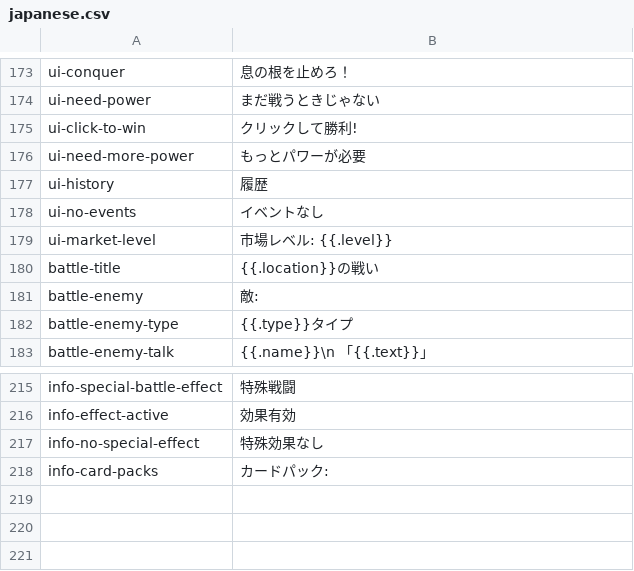
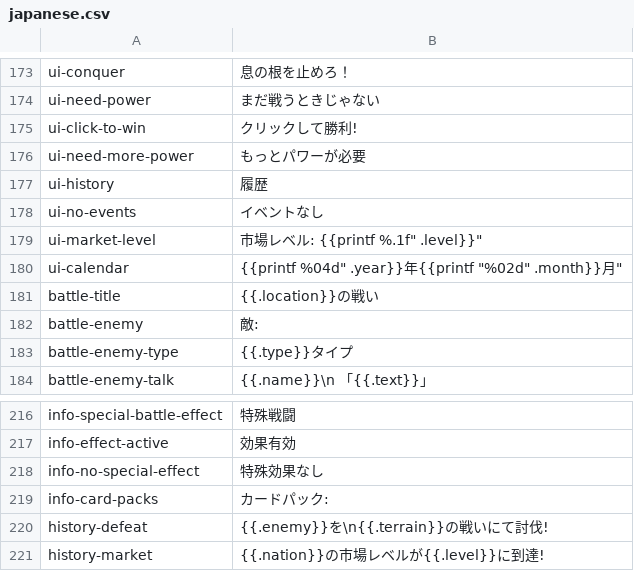
Before and after one commit to noppikinatta/ebitenginegamejam2025, a CSV file: asset/lang/japanese.csv, drawn as a sheet; only a part is shown, gaps mark what is left out.

```diff
--- a/asset/lang/japanese.csv
+++ b/asset/lang/japanese.csv
@@ -178,3 +178,4 @@ ui-history, "履歴"
 ui-no-events, "イベントなし"
-ui-market-level, "市場レベル: {{.level}}"
+ui-market-level, "市場レベル: {{printf "%.1f" .level}}"
+ui-calendar, "{{printf "%04d" .year}}年{{printf "%02d" .month}}月"
 battle-title, "{{.location}}の戦い"
@@ -218 +219,3 @@ info-no-special-effect, "特殊効果なし"
 info-card-packs, "カードパック:"
+history-defeat, "{{.enemy}}を\n{{.terrain}}の戦いにて討伐!"
+history-market, "{{.nation}}の市場レベルが{{.level}}に到達!"
```
Also changed, not shown: asset/lang/english.csv, 10 other files.
